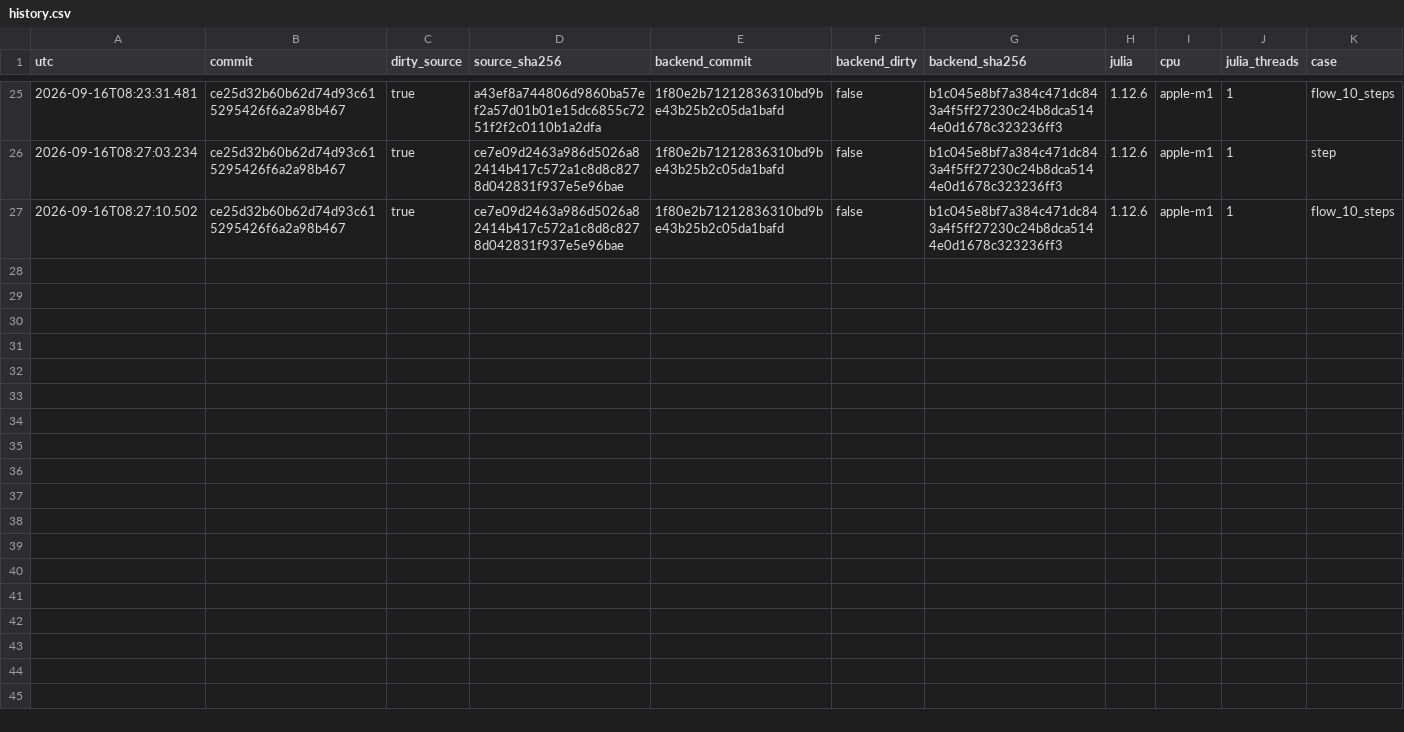
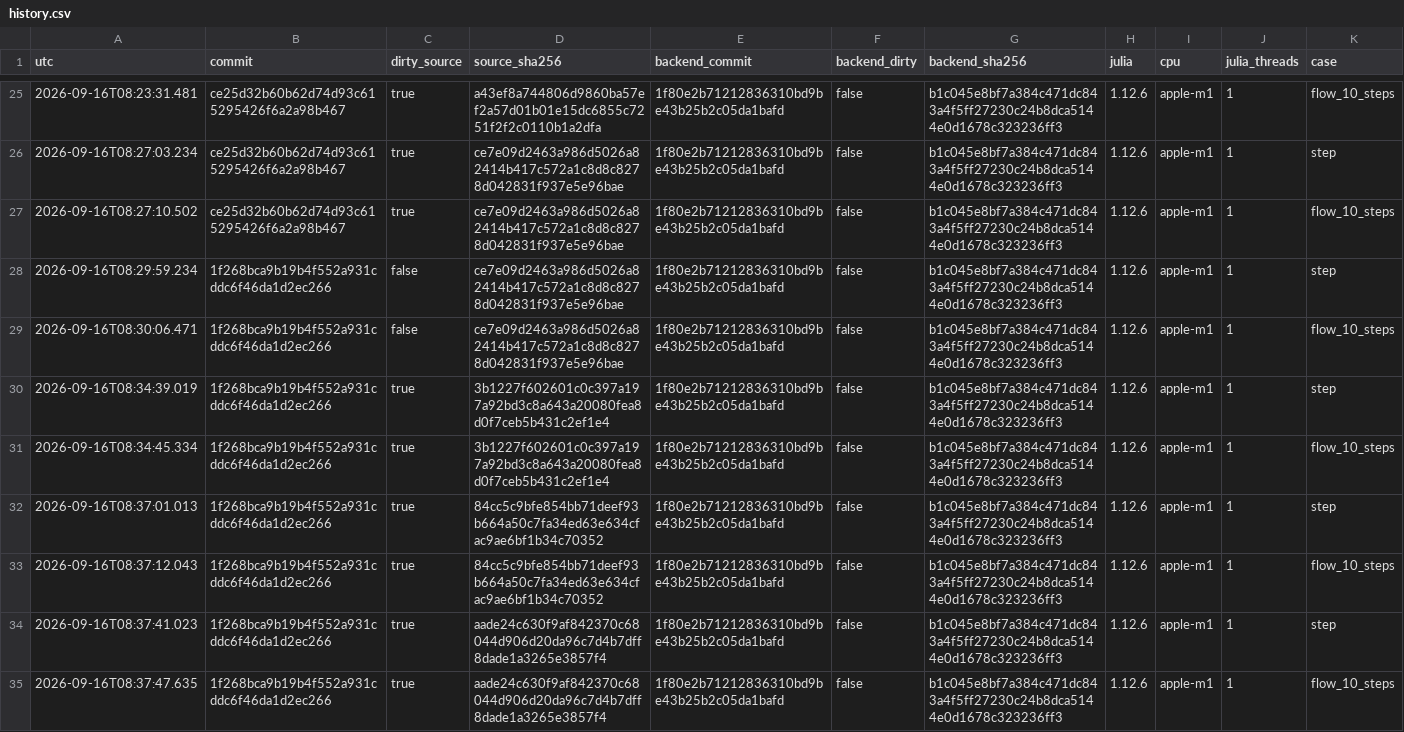
Before and after one commit to Davide-Lasagna-s-Lab/ChannelFlow.jl, a CSV file: perf/history.csv, drawn as a sheet; only a part is shown, gaps mark what is left out; rows hold the shown columns only; the diff names each change by its address in the sheet, - before the commit and + after, or states it on an @@ line.

```diff
--- a/perf/history.csv
+++ b/perf/history.csv
+row 28: 2026-09-16T08:29:59.234 | 1f268bca9b19b4f552a931cddc6f46da1d2ec266 | false | ce7e09d2463a986d5026a82414b417c572a1c8d8c8278d042831f937e5e96bae | 1f80e2b71212836310bd9be43b25b2c05da1bafd | false | b1c045e8bf7a384c471dc843a4f5ff27230c24b8dca5144e0d1678c323236ff3 | 1.12.6 | apple-m1 | 1 | step
+row 29: 2026-09-16T08:30:06.471 | 1f268bca9b19b4f552a931cddc6f46da1d2ec266 | false | ce7e09d2463a986d5026a82414b417c572a1c8d8c8278d042831f937e5e96bae | 1f80e2b71212836310bd9be43b25b2c05da1bafd | false | b1c045e8bf7a384c471dc843a4f5ff27230c24b8dca5144e0d1678c323236ff3 | 1.12.6 | apple-m1 | 1 | flow_10_steps
+row 30: 2026-09-16T08:34:39.019 | 1f268bca9b19b4f552a931cddc6f46da1d2ec266 | true | 3b1227f602601c0c397a197a92bd3c8a643a20080fea8d0f7ceb5b431c2ef1e4 | 1f80e2b71212836310bd9be43b25b2c05da1bafd | false | b1c045e8bf7a384c471dc843a4f5ff27230c24b8dca5144e0d1678c323236ff3 | 1.12.6 | apple-m1 | 1 | step
+row 31: 2026-09-16T08:34:45.334 | 1f268bca9b19b4f552a931cddc6f46da1d2ec266 | true | 3b1227f602601c0c397a197a92bd3c8a643a20080fea8d0f7ceb5b431c2ef1e4 | 1f80e2b71212836310bd9be43b25b2c05da1bafd | false | b1c045e8bf7a384c471dc843a4f5ff27230c24b8dca5144e0d1678c323236ff3 | 1.12.6 | apple-m1 | 1 | flow_10_steps
+row 32: 2026-09-16T08:37:01.013 | 1f268bca9b19b4f552a931cddc6f46da1d2ec266 | true | 84cc5c9bfe854bb71deef93b664a50c7fa34ed63e634cfac9ae6bf1b34c70352 | 1f80e2b71212836310bd9be43b25b2c05da1bafd | false | b1c045e8bf7a384c471dc843a4f5ff27230c24b8dca5144e0d1678c323236ff3 | 1.12.6 | apple-m1 | 1 | step
+row 33: 2026-09-16T08:37:12.043 | 1f268bca9b19b4f552a931cddc6f46da1d2ec266 | true | 84cc5c9bfe854bb71deef93b664a50c7fa34ed63e634cfac9ae6bf1b34c70352 | 1f80e2b71212836310bd9be43b25b2c05da1bafd | false | b1c045e8bf7a384c471dc843a4f5ff27230c24b8dca5144e0d1678c323236ff3 | 1.12.6 | apple-m1 | 1 | flow_10_steps
+row 34: 2026-09-16T08:37:41.023 | 1f268bca9b19b4f552a931cddc6f46da1d2ec266 | true | aade24c630f9af842370c68044d906d20da96c7d4b7dff8dade1a3265e3857f4 | 1f80e2b71212836310bd9be43b25b2c05da1bafd | false | b1c045e8bf7a384c471dc843a4f5ff27230c24b8dca5144e0d1678c323236ff3 | 1.12.6 | apple-m1 | 1 | step
+row 35: 2026-09-16T08:37:47.635 | 1f268bca9b19b4f552a931cddc6f46da1d2ec266 | true | aade24c630f9af842370c68044d906d20da96c7d4b7dff8dade1a3265e3857f4 | 1f80e2b71212836310bd9be43b25b2c05da1bafd | false | b1c045e8bf7a384c471dc843a4f5ff27230c24b8dca5144e0d1678c323236ff3 | 1.12.6 | apple-m1 | 1 | flow_10_steps
```
Also changed, not shown: 3 other files.
